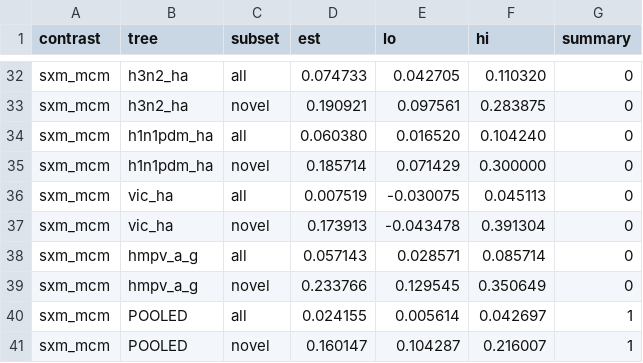
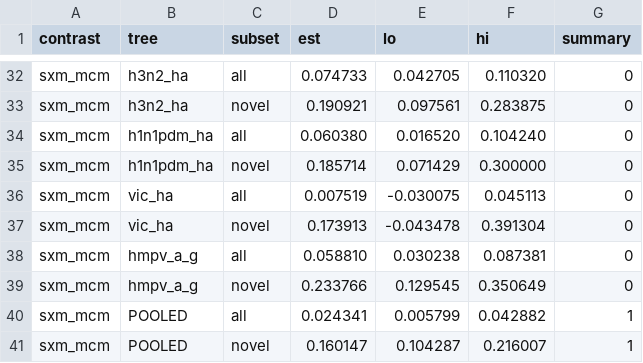
Before and after one commit to evo-design/antiGen, a CSV file: antiGen-figures/data/fig4/forest_fig4_j9.csv, drawn as a sheet; only a part is shown, gaps mark what is left out.

```diff
--- a/antiGen-figures/data/fig4/forest_fig4_j9.csv
+++ b/antiGen-figures/data/fig4/forest_fig4_j9.csv
@@ -37,5 +37,5 @@ sxm_mcm,vic_ha,all,0.007519,-0.030075,0.045113,0
 sxm_mcm,vic_ha,novel,0.173913,-0.043478,0.391304,0
-sxm_mcm,hmpv_a_g,all,0.057143,0.028571,0.085714,0
+sxm_mcm,hmpv_a_g,all,0.058810,0.030238,0.087381,0
 sxm_mcm,hmpv_a_g,novel,0.233766,0.129545,0.350649,0
-sxm_mcm,POOLED,all,0.024155,0.005614,0.042697,1
+sxm_mcm,POOLED,all,0.024341,0.005799,0.042882,1
 sxm_mcm,POOLED,novel,0.160147,0.104287,0.216007,1
```
Also changed, not shown: antiGen-figures/data/fig4/fig4_1nt_panels.csv, antiGen-figures/data/fig4/fig4_af_panels.csv, 18 other files.
